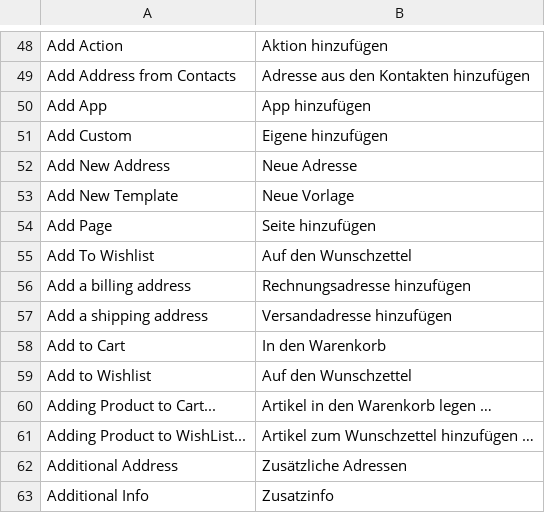
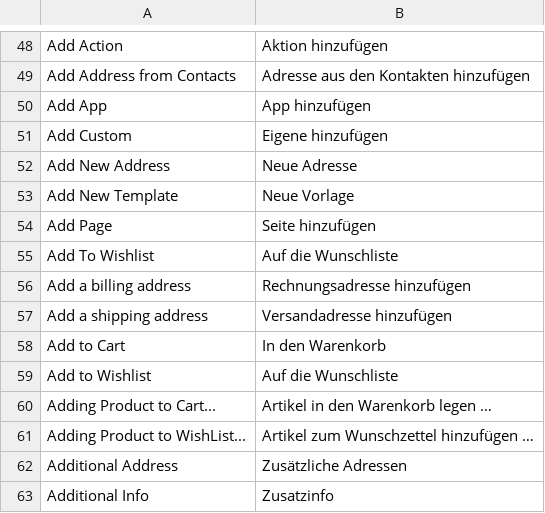
Before and after one commit to jmendozacu/kamera.de-1, a CSV file: app/locale/de_DE/Mage_XmlConnect.csv, drawn as a sheet; only a part is shown, gaps mark what is left out.

```diff
--- a/app/locale/de_DE/Mage_XmlConnect.csv
+++ b/app/locale/de_DE/Mage_XmlConnect.csv
@@ -54,3 +54,3 @@
 "Add Page","Seite hinzufügen"
-"Add To Wishlist","Auf den Wunschzettel"
+"Add To Wishlist","Auf die Wunschliste"
 "Add a billing address","Rechnungsadresse hinzufügen"
@@ -58,3 +58,3 @@
 "Add to Cart","In den Warenkorb"
-"Add to Wishlist","Auf den Wunschzettel"
+"Add to Wishlist","Auf die Wunschliste"
 "Adding Product to Cart...","Artikel in den Warenkorb legen …"
```
Also changed, not shown: app/locale/de_DE/Mage_Catalog.csv, app/locale/de_DE/Mage_Checkout.csv, 4 other files.
